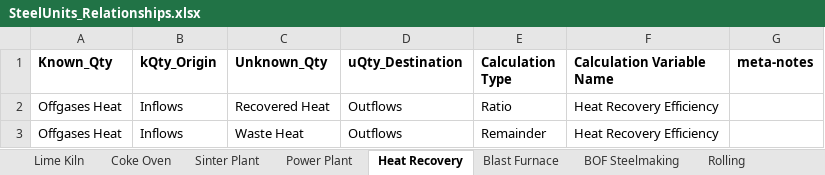
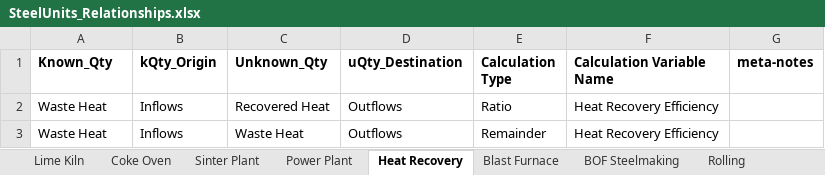
Before and after one commit to concoctions/BlackBlox, an Excel workbook: data/steel/SteelUnits_Relationships.xlsx, sheet Heat Recovery, drawn as a sheet; values as stored, in another font and other column widths than the file's, no borders; the diff names each change by its address in the sheet, - before the commit and + after, or states it on an @@ line.

```diff
--- a/data/steel/SteelUnits_Relationships.xlsx (sheet Heat Recovery)
+++ b/data/steel/SteelUnits_Relationships.xlsx (sheet Heat Recovery)
-A2:A3 (Known_Qty): Offgases Heat
+A2:A3 (Known_Qty): Waste Heat
```
Also changed, not shown: sheet Blast Furnace, data/steel/SteelUnits_Variables.xlsx, 1 other file.
